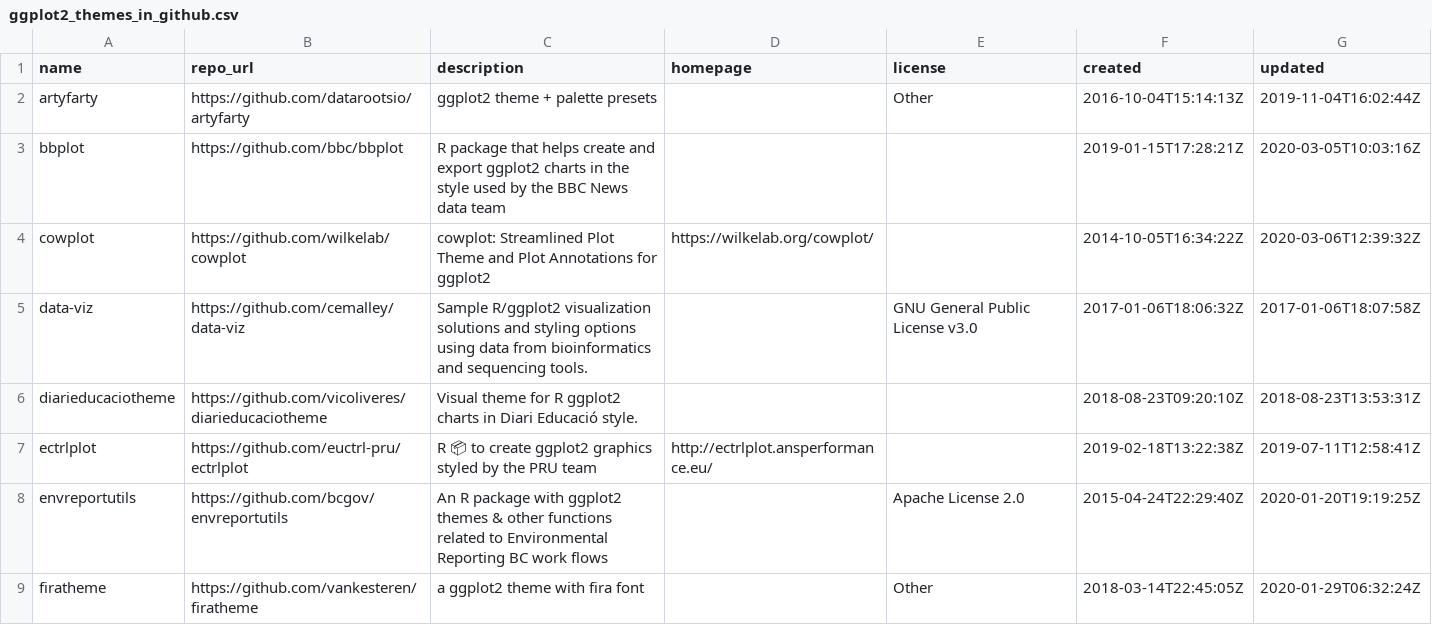
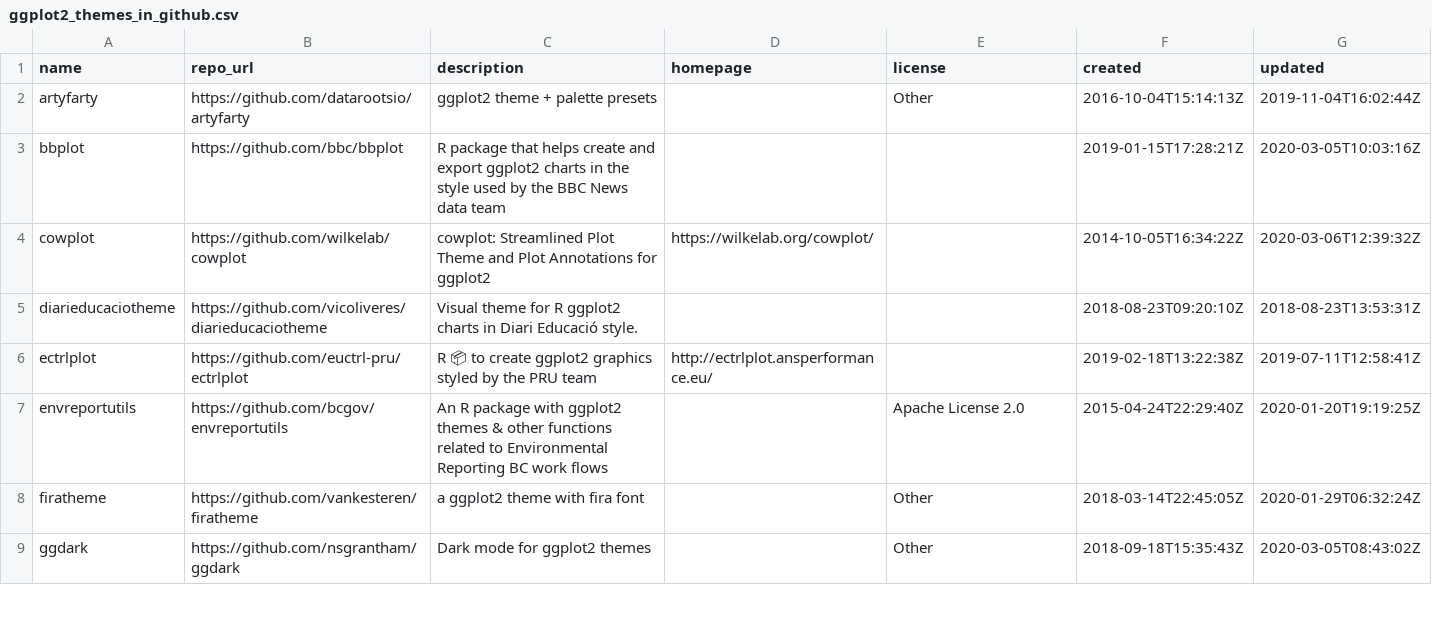
Before and after one commit to jmcastagnetto/ggplot2_themes_in_github, a CSV file: ggplot2_themes_in_github.csv, drawn as a sheet; only a part is shown; the shorter side is filled out with more unchanged rows; the diff covers the shown part only.

Commit message:
filter off some more repos that have not themes

```diff
--- a/ggplot2_themes_in_github.csv
+++ b/ggplot2_themes_in_github.csv
@@ -4,3 +4,2 @@ bbplot,https://github.com/bbc/bbplot,R package that helps create and export ggpl
 cowplot,https://github.com/wilkelab/cowplot,cowplot: Streamlined Plot Theme and Plot Annotations for ggplot2,https://wilkelab.org/cowplot/,,2014-10-05T16:34:22Z,2020-03-06T12:39:32Z
-data-viz,https://github.com/cemalley/data-viz,Sample R/ggplot2 visualization solutions and styling options using data from bioinformatics and sequencing tools.,,GNU General Public License v3.0,2017-01-06T18:06:32Z,2017-01-06T18:07:58Z
 diarieducaciotheme,https://github.com/vicoliveres/diarieducaciotheme,Visual theme for R ggplot2 charts in Diari Educació style.,,,2018-08-23T09:20:10Z,2018-08-23T13:53:31Z
```
Also changed, not shown: 10 removed rows elsewhere in this file, 2 other files.
